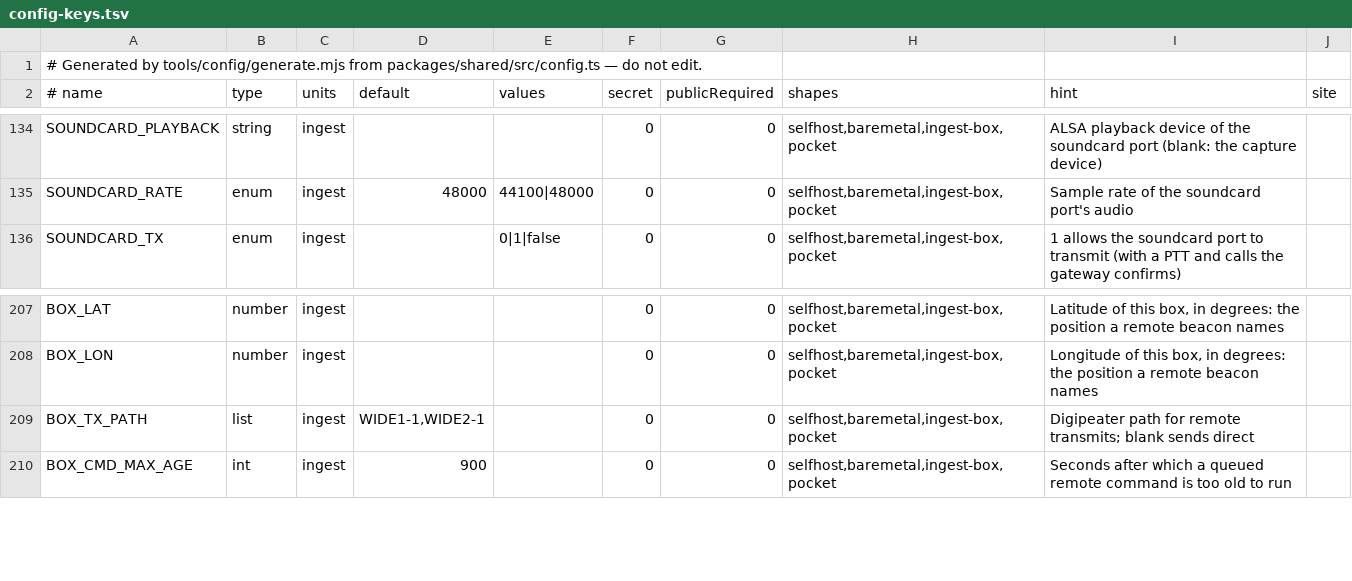
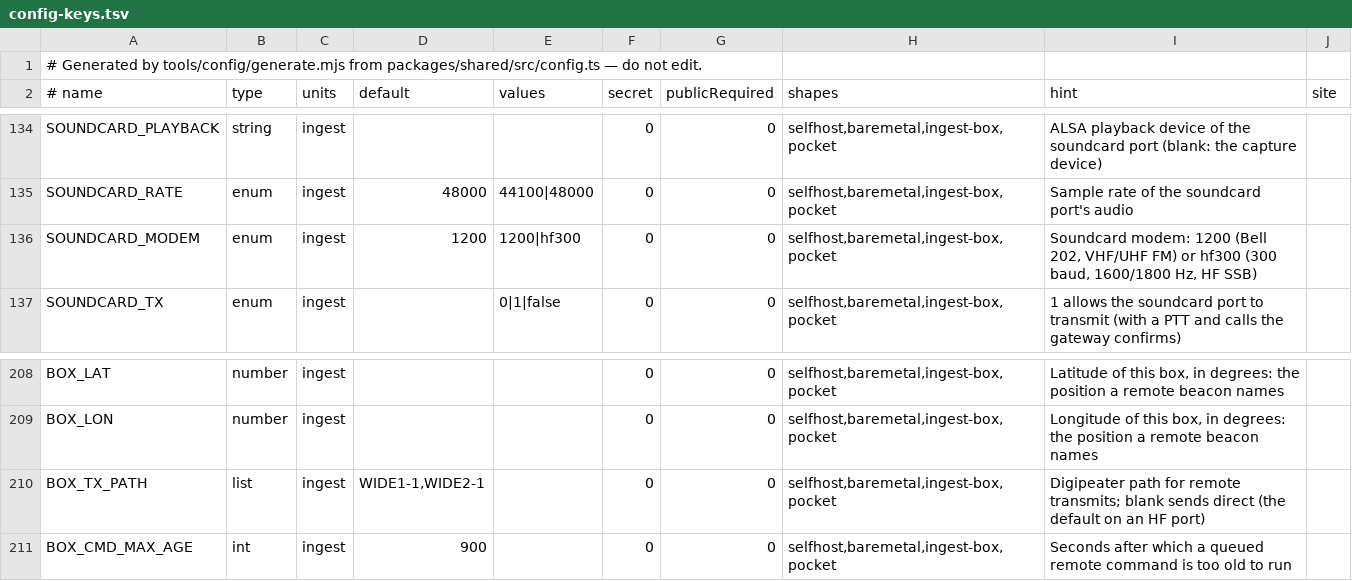
Before and after one commit to apachler/aprscaching, a TSV file: deploy/lib/config-keys.tsv, drawn as a sheet; only a part is shown, gaps mark what is left out.

Commit message:
feat: HF APRS preset — 300-baud soundcard modem, Mic-E beacons, no path on 30 m
A 300-baud AFSK modem at 1600/1800 Hz beside Bell 202 (modulateAfsk / AfskRx take an AfskModem), encodeMicE with round-trip tests against the decoder, and HF_APRS with hfBeacon (the comment on every fourth beacon). The ingest's SOUNDCARD_MODEM=hf300 switches a soundcard port to HF with a 500 ms TXDELAY; on an HF first radio the remote beacon is Mic-E, at most one in 10 minutes, remote transmits default to an empty path, and the digipeater skips HF ports. My radio decodes HF audio and names the 30 m dial frequency with sideband and tones. A manual page covers dial frequency versus tones, USB, and the Tier C rule for HF heard through another IGate.

Signed-off-by: Andreas Pachler <apachler@paan-systems.com>

```diff
--- a/deploy/lib/config-keys.tsv
+++ b/deploy/lib/config-keys.tsv
@@ -135,2 +135,3 @@ SOUNDCARD_PLAYBACK	string	ingest			0	0	selfhost,baremetal,ingest-box,pocket	ALSA
 SOUNDCARD_RATE	enum	ingest	48000	44100|48000	0	0	selfhost,baremetal,ingest-box,pocket	Sample rate of the soundcard port's audio	
+SOUNDCARD_MODEM	enum	ingest	1200	1200|hf300	0	0	selfhost,baremetal,ingest-box,pocket	Soundcard modem: 1200 (Bell 202, VHF/UHF FM) or hf300 (300 baud, 1600/1800 Hz, HF SSB)	
 SOUNDCARD_TX	enum	ingest		0|1|false	0	0	selfhost,baremetal,ingest-box,pocket	1 allows the soundcard port to transmit (with a PTT and calls the gateway confirms)	
@@ -208,3 +209,3 @@ BOX_LAT	number	ingest			0	0	selfhost,baremetal,ingest-box,pocket	Latitude of thi
 BOX_LON	number	ingest			0	0	selfhost,baremetal,ingest-box,pocket	Longitude of this box, in degrees: the position a remote beacon names	
-BOX_TX_PATH	list	ingest	WIDE1-1,WIDE2-1		0	0	selfhost,baremetal,ingest-box,pocket	Digipeater path for remote transmits; blank sends direct	
+BOX_TX_PATH	list	ingest	WIDE1-1,WIDE2-1		0	0	selfhost,baremetal,ingest-box,pocket	Digipeater path for remote transmits; blank sends direct (the default on an HF port)	
 BOX_CMD_MAX_AGE	int	ingest	900		0	0	selfhost,baremetal,ingest-box,pocket	Seconds after which a queued remote command is too old to run	
```
Also changed, not shown: 32 other files.
